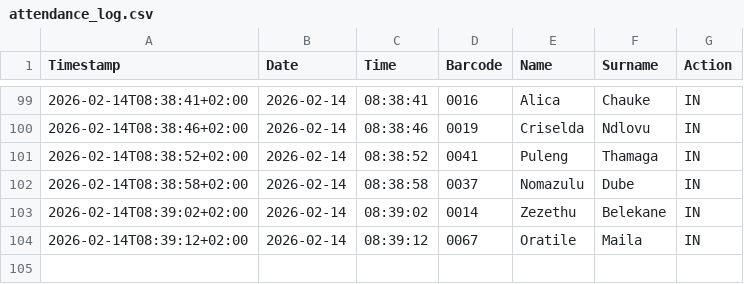
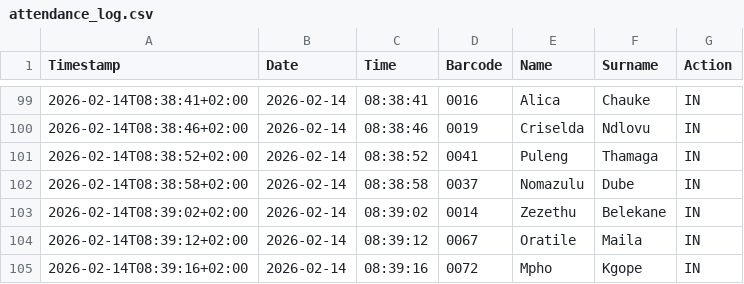
Before and after one commit to Thoko654/Attendance-Register-, a CSV file: data/attendance_log.csv, drawn as a sheet; only a part is shown, gaps mark what is left out.

Commit message:
Update data/attendance_log.csv

```diff
--- a/data/attendance_log.csv
+++ b/data/attendance_log.csv
@@ -104 +104,2 @@ Timestamp,Date,Time,Barcode,Name,Surname,Action
 2026-02-14T08:39:12+02:00,2026-02-14,08:39:12,0067,Oratile,Maila,IN
+2026-02-14T08:39:16+02:00,2026-02-14,08:39:16,0072,Mpho,Kgope,IN
```
